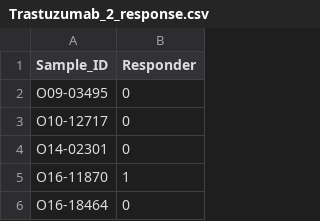
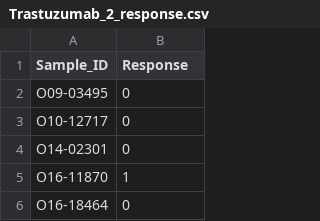
Before and after one commit to PangeaResearch/enlight-deeppt-data, a CSV file: Patient_drug_response/Trastuzumab_2_response.csv, drawn as a sheet; only a part is shown.

Commit message:
Update Trastuzumab_2_response.csv

```diff
--- a/Patient_drug_response/Trastuzumab_2_response.csv
+++ b/Patient_drug_response/Trastuzumab_2_response.csv
@@ -1,2 +1,2 @@
-"Sample_ID","Responder"
+"Sample_ID","Response"
 "O09-03495",0
```
